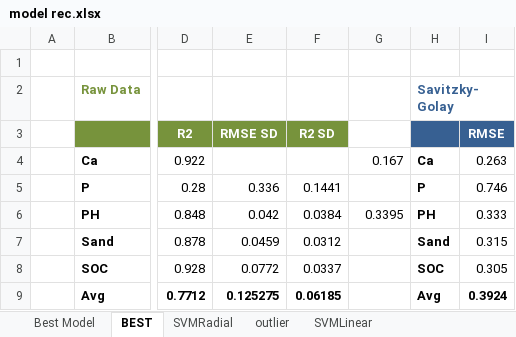
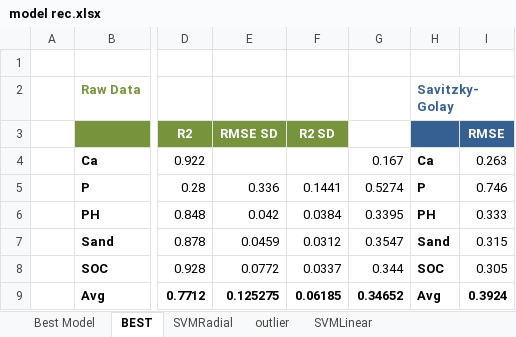
Before and after one commit to ivanliu1989/Afr-Soil-Prediction, an Excel workbook: model rec.xlsx, sheet BEST, drawn as a sheet; only a part is shown, gaps mark what is left out; values as stored, in another font and other column widths than the file's, no borders; the diff names each change by its address in the sheet, - before the commit and + after, or states it on an @@ line.

```diff
--- a/model rec.xlsx (sheet BEST)
+++ b/model rec.xlsx (sheet BEST)
-G5: (empty)
+G5: 0.5274
-G7: (empty)
+G7: 0.3547
-G8: (empty)
+G8: 0.344
-G9: (empty)
+G9: 0.34652
```
Also changed, not shown: 4 other files.
